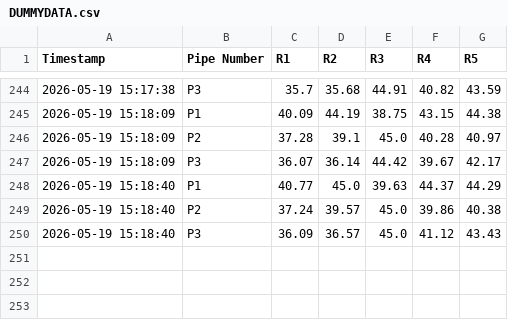
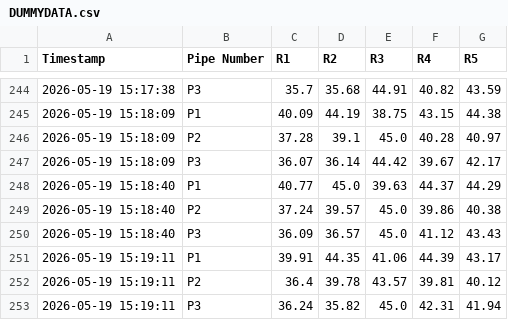
Before and after one commit to ArghaD-SAP/finalrepo, a CSV file: DUMMYDATA.csv, drawn as a sheet; only a part is shown, gaps mark what is left out; the diff names each change by its address in the sheet, - before the commit and + after, or states it on an @@ line.

Commit message:
Data update 2026-05-19 15:19:11

```diff
--- a/DUMMYDATA.csv
+++ b/DUMMYDATA.csv
+row 251: 2026-05-19 15:19:11 | P1 | 39.91 | 44.35 | 41.06 | 44.39 | 43.17
+row 252: 2026-05-19 15:19:11 | P2 | 36.4 | 39.78 | 43.57 | 39.81 | 40.12
+row 253: 2026-05-19 15:19:11 | P3 | 36.24 | 35.82 | 45.0 | 42.31 | 41.94
```
